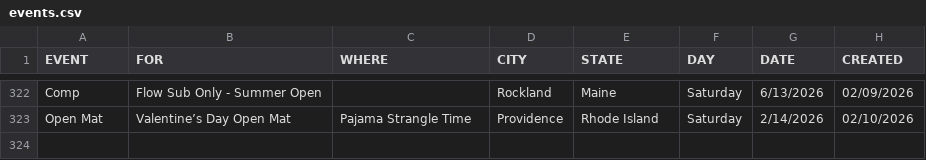
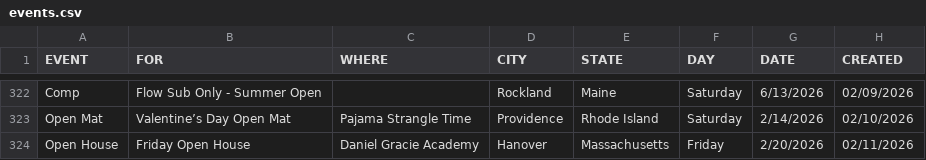
Before and after one commit to anyjiujitsu/anyjiujitsu.github.io, a CSV file: data/events.csv, drawn as a sheet; only a part is shown, gaps mark what is left out.

Commit message:
Append event row (2026-02-11T16:22:03.046Z)

```diff
--- a/data/events.csv
+++ b/data/events.csv
@@ -323 +323,2 @@ Comp,Flow Sub Only - Summer Open,,Rockland,Maine,Saturday,6/13/2026,02/09/2026
 Open Mat,Valentine’s Day Open Mat,Pajama Strangle Time,Providence,Rhode Island,Saturday,2/14/2026,02/10/2026
+Open House,Friday Open House,Daniel Gracie Academy,Hanover,Massachusetts,Friday,2/20/2026,02/11/2026
```
